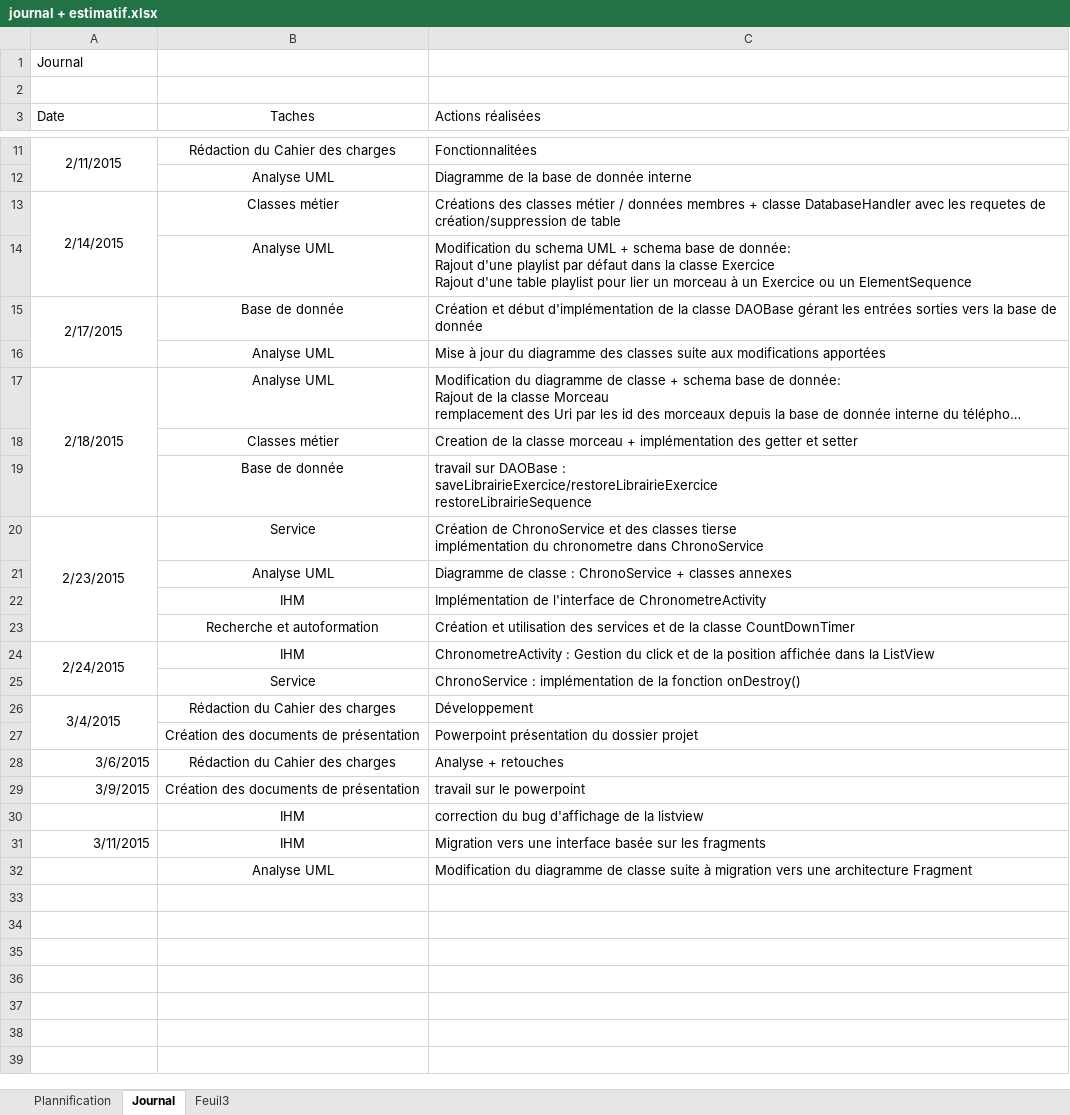
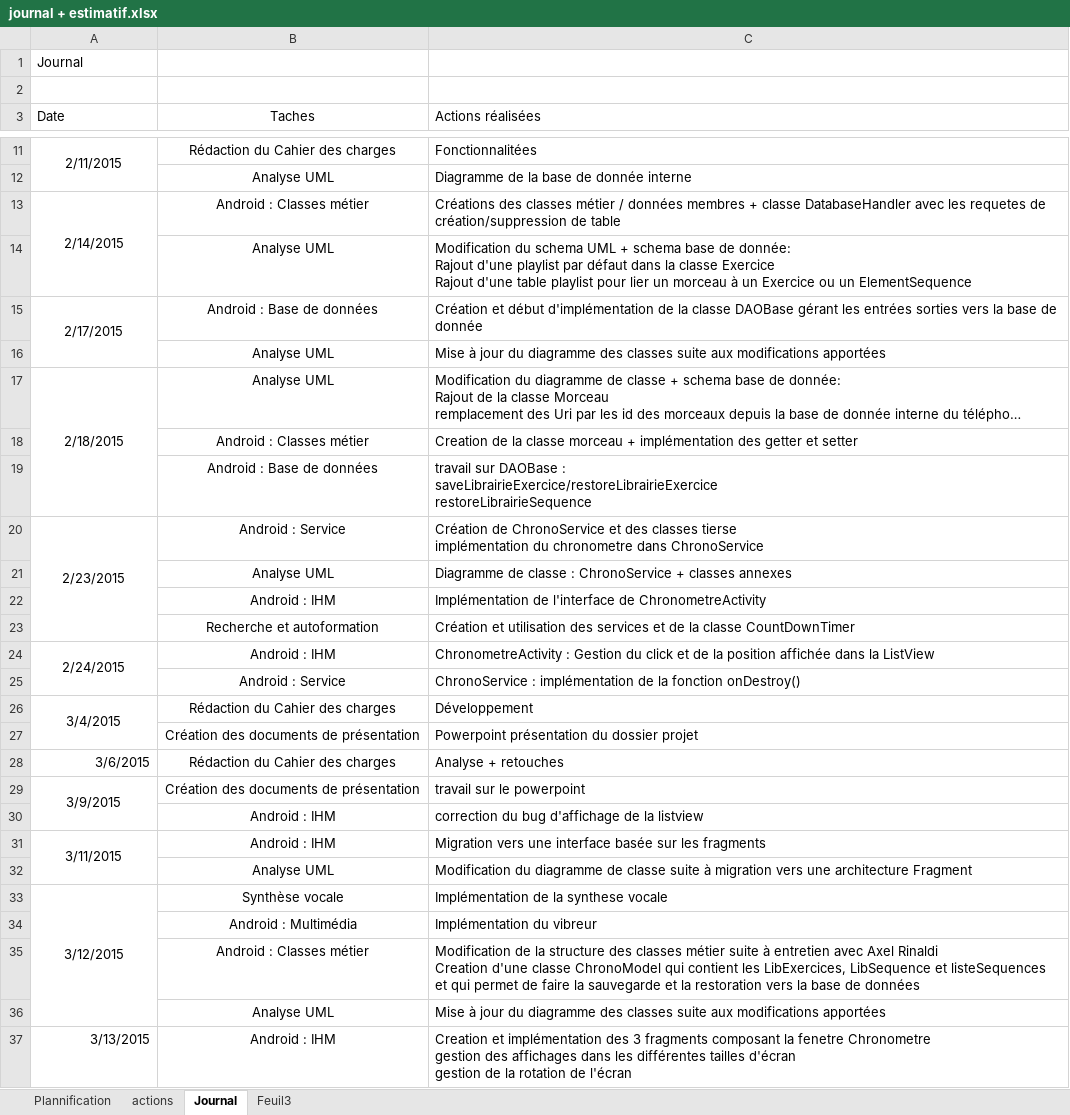
Before and after one commit to Rothen68/projet-RChrono, an Excel workbook: journal + estimatif.xlsx, sheet Journal, drawn as a sheet; only a part is shown, gaps mark what is left out; long unchanged cells end in …; values as stored, in another font and other column widths than the file's, no borders; ↵ is a line break in a cell; the diff covers the shown part only; the diff names each change by its address in the sheet, - before the commit and + after, or states it on an @@ line.

Commit message:
journal + diagramme de classe + veille techno
division de l'interface du chrono en 3 fragments
creation du fichier de veille techno

```diff
--- a/journal + estimatif.xlsx (sheet Journal)
+++ b/journal + estimatif.xlsx (sheet Journal)
+sheet tab: actions
-B13 (Taches): Classes métier
+B13 (Taches): Android : Classes métier
-B15 (Taches): Base de donnée
+B15 (Taches): Android : Base de données
-B18 (Taches): Classes métier
+B18 (Taches): Android : Classes métier
-B19 (Taches): Base de donnée
+B19 (Taches): Android : Base de données
-B20 (Taches): Service
+B20 (Taches): Android : Service
-B22 (Taches): IHM
+B22 (Taches): Android : IHM
-B24 (Taches): IHM
+B24 (Taches): Android : IHM
-B25 (Taches): Service
+B25 (Taches): Android : Service
-A29 alignment: right
+A29 alignment: center
+A29:A30 merged
-B30:B31 (Taches): IHM
+B30:B31 (Taches): Android : IHM
-A31 alignment: right
+A31 alignment: center
+A31:A32 merged
+row 33: 3/12/2015 | Synthèse vocale | Implémentation de la synthese vocale
+row 34:  | Android : Multimédia | Implémentation du vibreur
+row 35:  | Android : Classes métier | Modification de la structure des classes métier suite à entretien avec Axel Rinaldi ↵ Creation d'une classe ChronoModel qui contient les LibExercices, LibSequence et listeSequences et qui permet de faire la sauvegarde et la restoration vers la base de données
+row 36:  | Analyse UML | Mise à jour du diagramme des classes suite aux modifications apportées
+row 37: 3/13/2015 | Android : IHM | Creation et implémentation des 3 fragments composant la fenetre Chronometre ↵ gestion des affichages dans les différentes tailles d'écran ↵ gestion de la rotation de l'écran
```
Also changed, not shown: 1 added row elsewhere in this sheet, sheet Plannification, charts or pictures, 3 other files.
